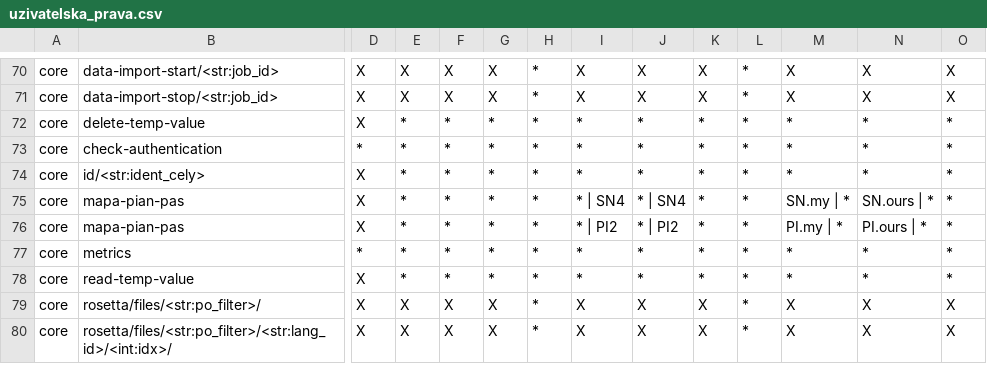
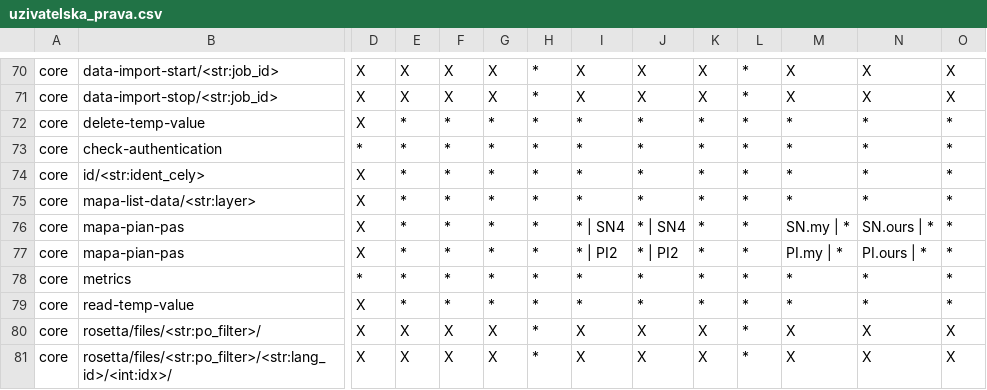
Before and after one commit to ARUP-CAS/aiscr-webamcr, a CSV file: webclient/core/resources/uzivatelska_prava.csv, drawn as a sheet; only a part is shown, gaps mark what is left out; rows hold the shown columns only; the diff names each change by its address in the sheet, - before the commit and + after, or states it on an @@ line.

```diff
--- a/webclient/core/resources/uzivatelska_prava.csv
+++ b/webclient/core/resources/uzivatelska_prava.csv
+row 75: core | mapa-list-data/<str:layer> | X | * | * | * | * | * | * | * | * | * | * | *
```
Also changed, not shown: 22 other files.
